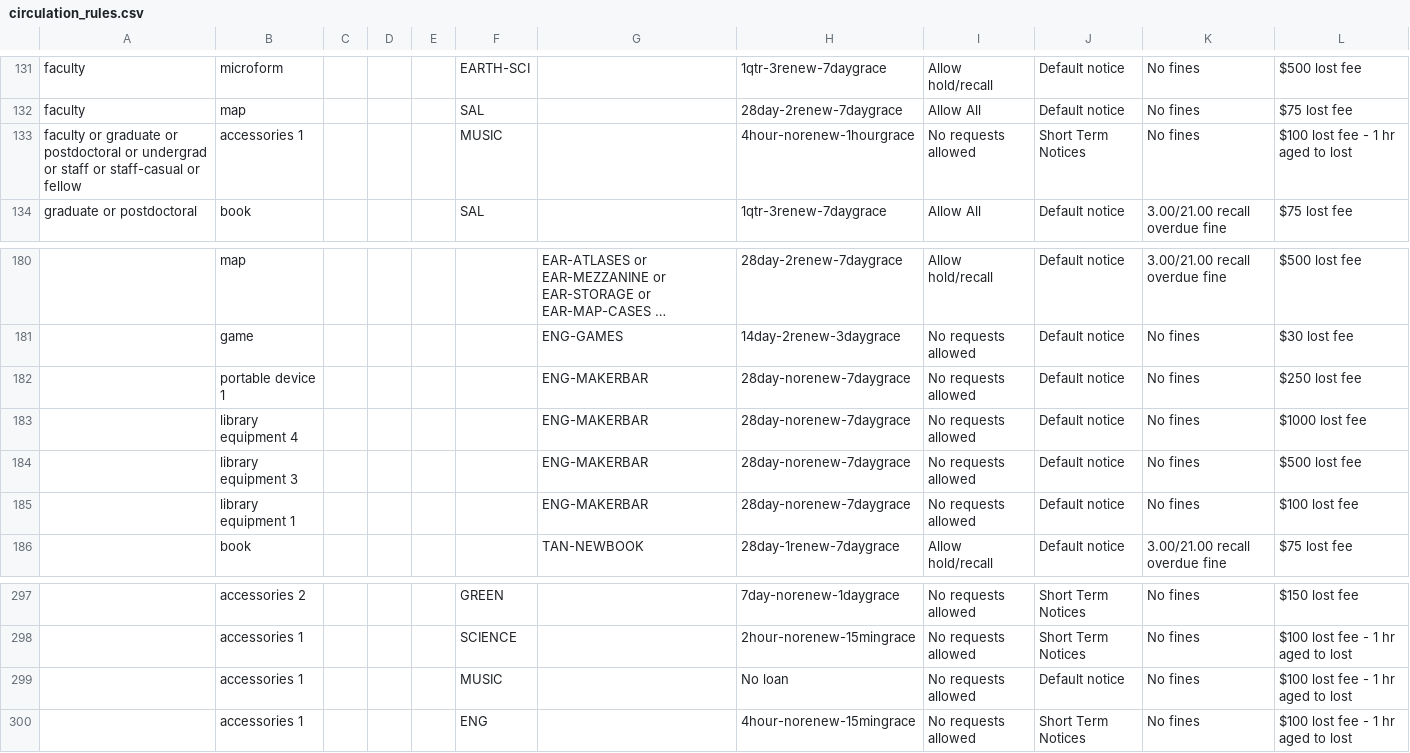
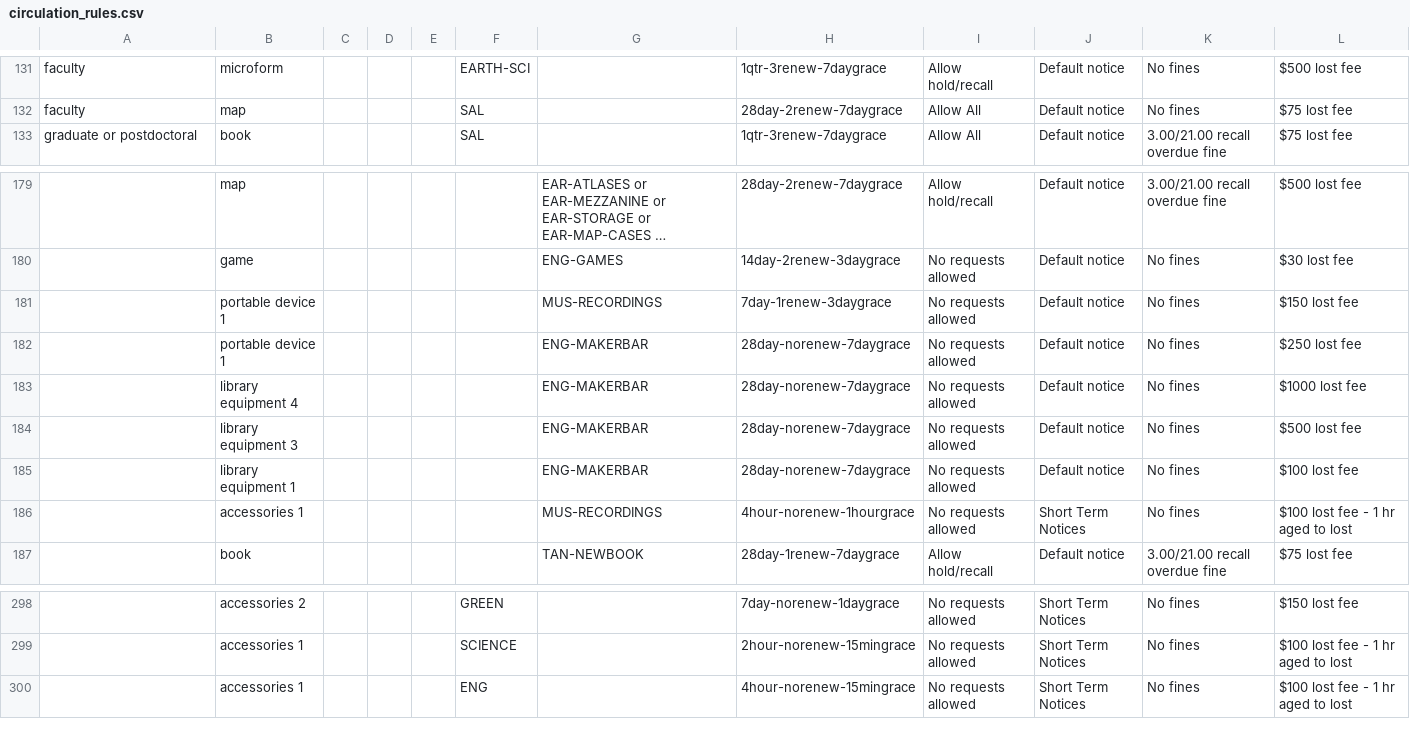
Before and after one commit to sul-dlss/sul-requests, a CSV file: config/folio/circulation_rules.csv, drawn as a sheet; only a part is shown, gaps mark what is left out; long unchanged cells end in …; removed rows and columns are numbered as before the commit, all else as after; the diff names each change by its address in the sheet, - before the commit and + after, or states it on an @@ line.

Commit message:
Update FOLIO types

```diff
--- a/config/folio/circulation_rules.csv
+++ b/config/folio/circulation_rules.csv
-row 133: faculty or graduate or postdoctoral or undergrad or staff or staff-casual or fellow | accessories 1 |  |  |  | MUSIC |  | 4hour-norenew-1hourgrace | No requests allowed | Short Term Notices | No fines | $100 lost fee - 1 hr aged to lost
+row 181:  | portable device 1 |  |  |  |  | MUS-RECORDINGS | 7day-1renew-3daygrace | No requests allowed | Default notice | No fines | $150 lost fee
+row 186:  | accessories 1 |  |  |  |  | MUS-RECORDINGS | 4hour-norenew-1hourgrace | No requests allowed | Short Term Notices | No fines | $100 lost fee - 1 hr aged to lost
-row 299:  | accessories 1 |  |  |  | MUSIC |  | No loan | No requests allowed | Default notice | No fines | $100 lost fee - 1 hr aged to lost
```
Also changed, not shown: 1 other file.
